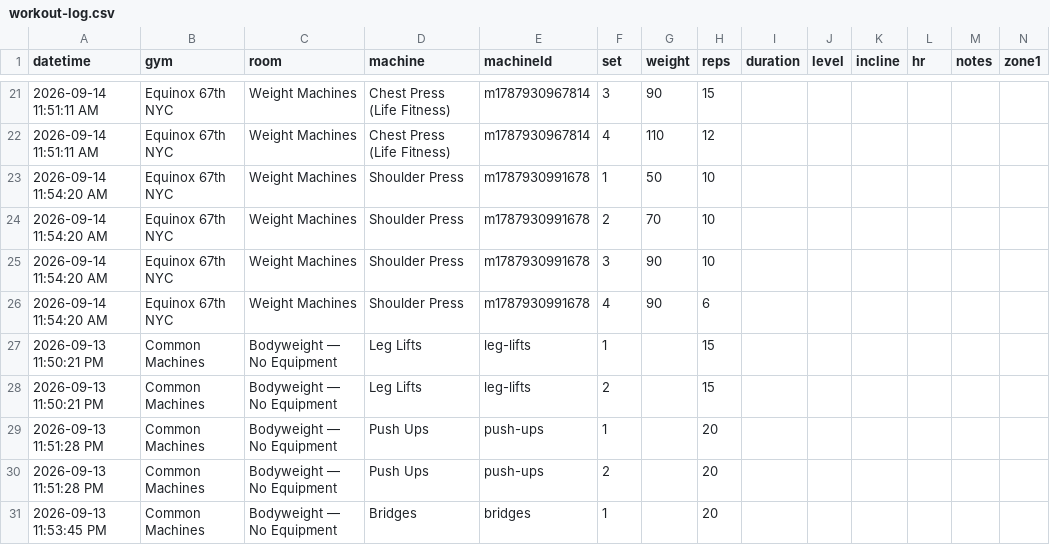
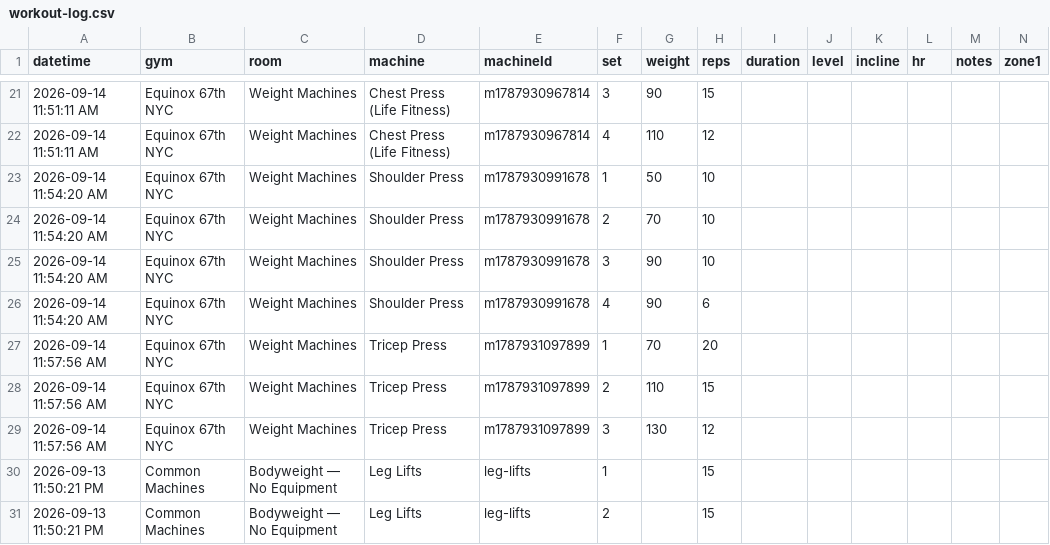
Before and after one commit to jaschro/logtrim, a CSV file: workout-log.csv, drawn as a sheet; only a part is shown, gaps mark what is left out; the shorter side is filled out with more unchanged rows; rows hold the shown columns only; the diff names each change by its address in the sheet, - before the commit and + after, or states it on an @@ line.

Commit message:
Update workout log CSV

```diff
--- a/workout-log.csv
+++ b/workout-log.csv
+row 27: 2026-09-14 11:57:56 AM | Equinox 67th NYC | Weight Machines | Tricep Press | m1787931097899 | 1 | 70 | 20
+row 28: 2026-09-14 11:57:56 AM | Equinox 67th NYC | Weight Machines | Tricep Press | m1787931097899 | 2 | 110 | 15
+row 29: 2026-09-14 11:57:56 AM | Equinox 67th NYC | Weight Machines | Tricep Press | m1787931097899 | 3 | 130 | 12
```
